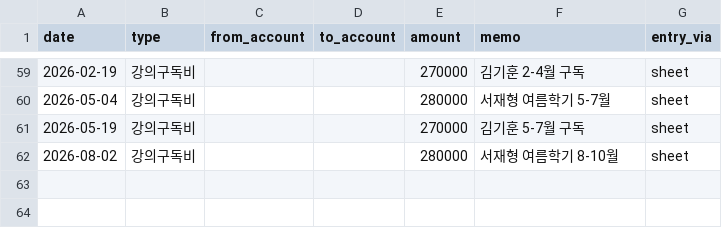
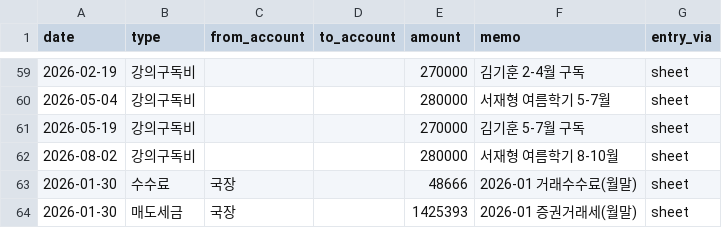
Before and after one commit to andynet2014-sudo/Github-Repository-1, a CSV file: mtm-dashboard/data/cashflow.csv, drawn as a sheet; only a part is shown, gaps mark what is left out; the diff names each change by its address in the sheet, - before the commit and + after, or states it on an @@ line.

```diff
--- a/mtm-dashboard/data/cashflow.csv
+++ b/mtm-dashboard/data/cashflow.csv
+row 63: 2026-01-30 | 수수료 | 국장 |  | 48666 | 2026-01 거래수수료(월말) | sheet
+row 64: 2026-01-30 | 매도세금 | 국장 |  | 1425393 | 2026-01 증권거래세(월말) | sheet
```
Also changed, not shown: mtm-dashboard/data/daily.csv, 1 other file.
